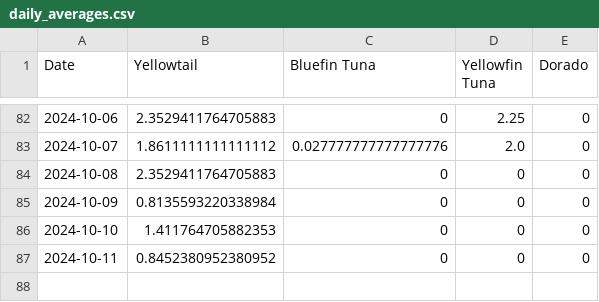
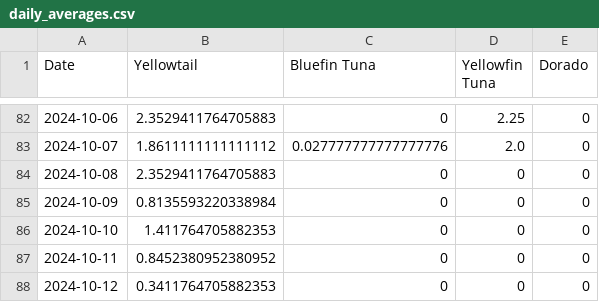
Before and after one commit to hdehaini/Fishing_Reports, a CSV file: database/daily_averages.csv, drawn as a sheet; only a part is shown, gaps mark what is left out; the diff names each change by its address in the sheet, - before the commit and + after, or states it on an @@ line.

Commit message:
Update results [skip ci]

```diff
--- a/database/daily_averages.csv
+++ b/database/daily_averages.csv
+row 88: 2024-10-12 | 0.3411764705882353 | 0 | 0 | 0
```
